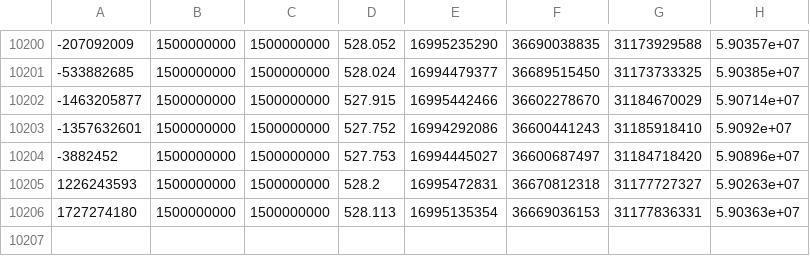
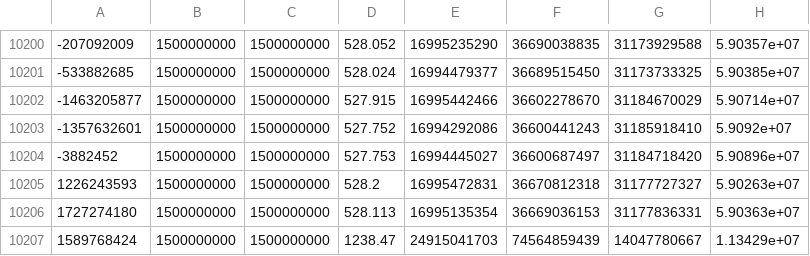
Before and after one commit to Gadel13/lomonosov2_cache, a CSV file: Cache_miss_test/Trash.csv, drawn as a sheet; only a part is shown, gaps mark what is left out; the diff names each change by its address in the sheet, - before the commit and + after, or states it on an @@ line.

Commit message:
new changes (MT version of test)

```diff
--- a/Cache_miss_test/Trash.csv
+++ b/Cache_miss_test/Trash.csv
+row 10207: 1589768424 | 1500000000 | 1500000000 | 1238.47 | 24915041703 | 74564859439 | 14047780667 | 1.13429e+07
```
Also changed, not shown: 4 other files.
